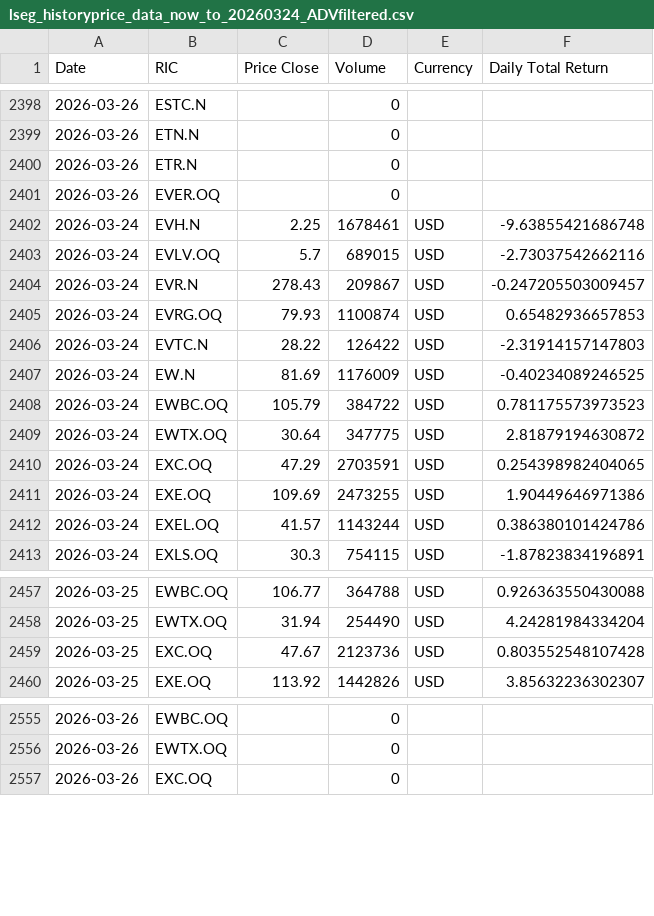
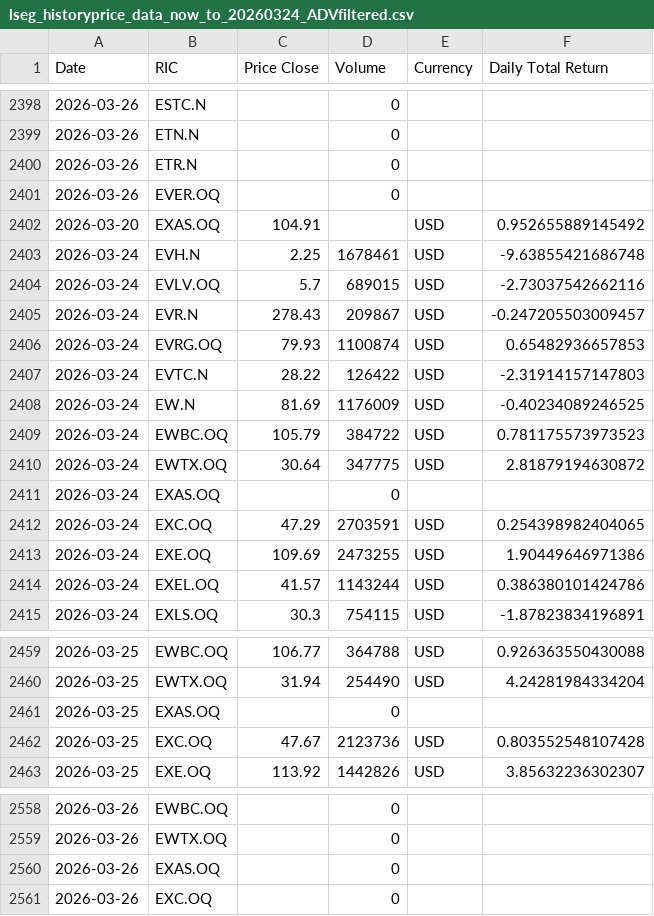
Before and after one commit to Sissiy2018/Trading-code, a CSV file: Hist_data_Russel3000/Daily_new_data/lseg_historyprice_data_now_to_20260324_ADVfiltered.csv, drawn as a sheet; only a part is shown, gaps mark what is left out; the diff names each change by its address in the sheet, - before the commit and + after, or states it on an @@ line.

```diff
--- a/Hist_data_Russel3000/Daily_new_data/lseg_historyprice_data_now_to_20260324_ADVfiltered.csv
+++ b/Hist_data_Russel3000/Daily_new_data/lseg_historyprice_data_now_to_20260324_ADVfiltered.csv
+row 2402: 2026-03-20 | EXAS.OQ | 104.91 |  | USD | 0.952655889145492
+row 2411: 2026-03-24 | EXAS.OQ |  | 0
+row 2461: 2026-03-25 | EXAS.OQ |  | 0
+row 2560: 2026-03-26 | EXAS.OQ |  | 0
```
Also changed, not shown: Hist_data_Russel3000/Daily_new_data/lseg_EPSestimate_data_now_to_20260324.csv, Hist_data_Russel3000/Daily_new_data/lseg_EPSestimate_data_now_to_20260324_ADVfiltered.csv, 9 other files.
